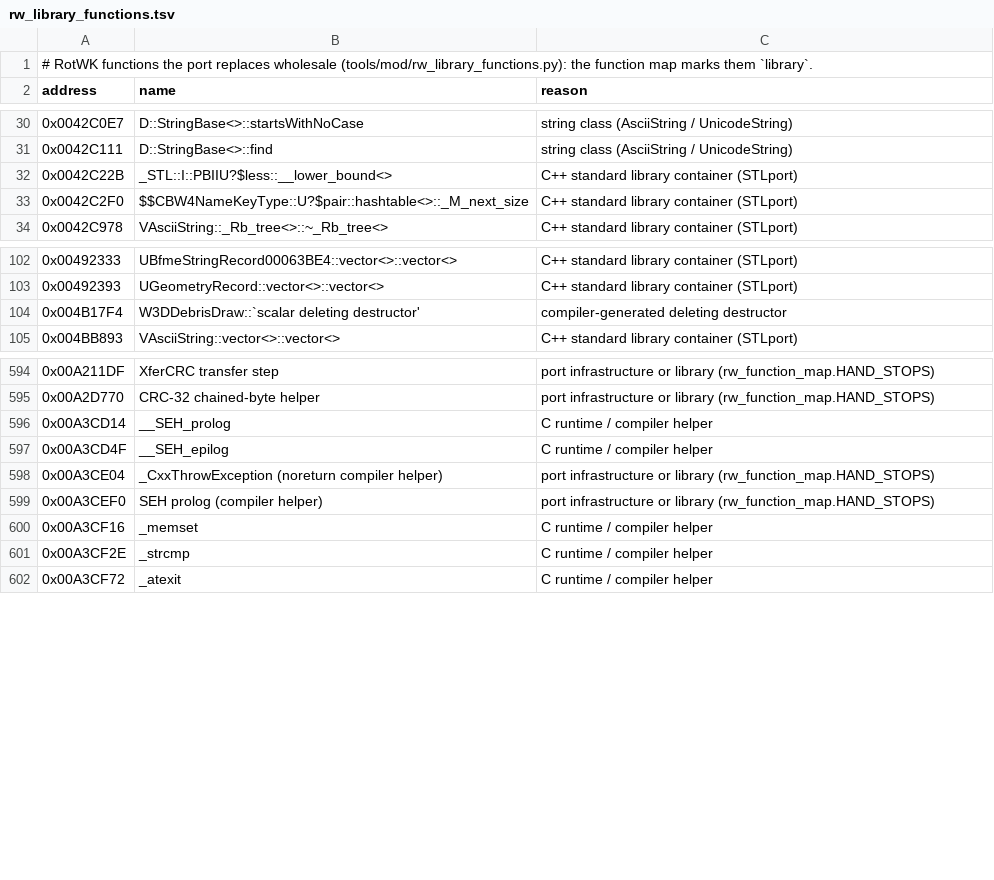
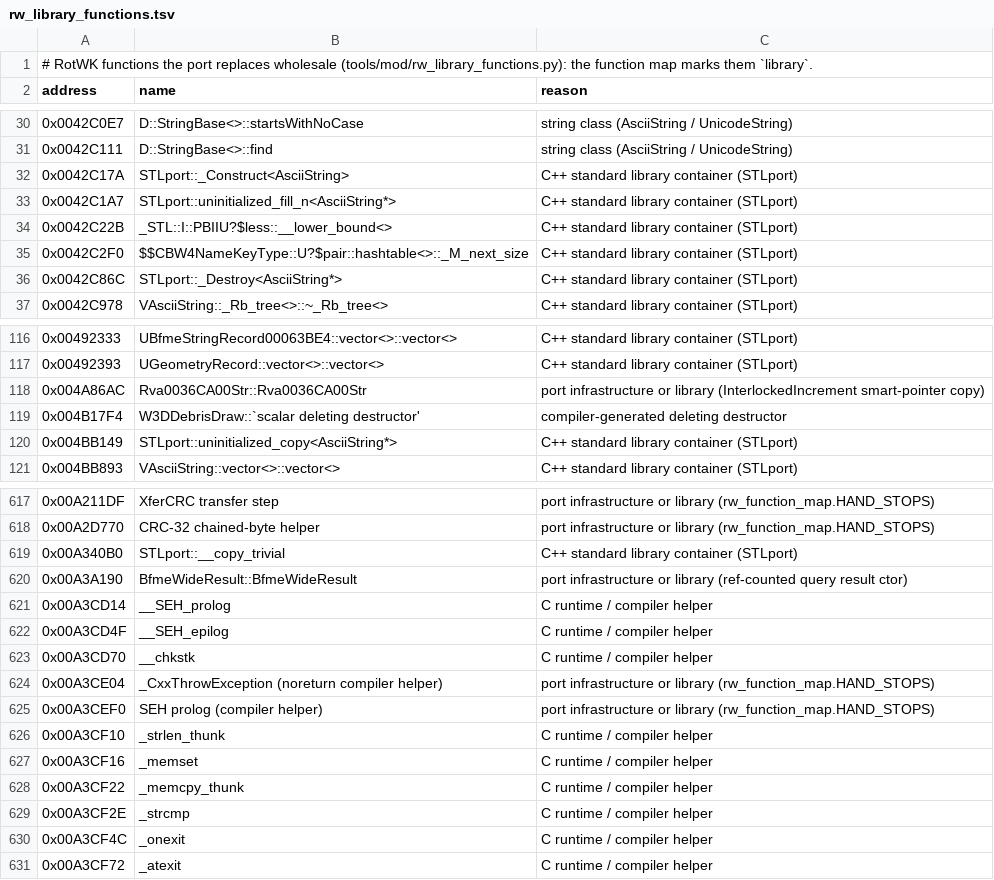
Before and after one commit to Bolebey/openbfme-godot, a TSV file: tools/mod/rw_library_functions.tsv, drawn as a sheet; only a part is shown, gaps mark what is left out; the diff covers the shown part only.

Commit message:
Local 130: classify 30 proven CRT/STL/string/allocator/refcount helpers as library (#829)
Both editions (tooling only, no simulation change): adds PROVEN_LIBRARY in
tools/mod/rw_library_functions.py for 30 shared RotWK 2.01 helpers verified by
disassembly and IAT imports, regenerates tools/mod/rw_library_functions.tsv,
and adds pytest coverage in tools/mod/test_rw_library_functions.py.

```diff
--- a/tools/mod/rw_library_functions.tsv
+++ b/tools/mod/rw_library_functions.tsv
@@ -31,4 +31,7 @@ address	name	reason
 0x0042C111	D::StringBase<>::find	string class (AsciiString / UnicodeString)
+0x0042C17A	STLport::_Construct<AsciiString>	C++ standard library container (STLport)
+0x0042C1A7	STLport::uninitialized_fill_n<AsciiString*>	C++ standard library container (STLport)
 0x0042C22B	_STL::I::PBIIU?$less::__lower_bound<>	C++ standard library container (STLport)
 0x0042C2F0	$$CBW4NameKeyType::U?$pair::hashtable<>::_M_next_size	C++ standard library container (STLport)
+0x0042C86C	STLport::_Destroy<AsciiString*>	C++ standard library container (STLport)
 0x0042C978	VAsciiString::_Rb_tree<>::~_Rb_tree<>	C++ standard library container (STLport)
@@ -103,3 +117,5 @@ address	name	reason
 0x00492393	UGeometryRecord::vector<>::vector<>	C++ standard library container (STLport)
+0x004A86AC	Rva0036CA00Str::Rva0036CA00Str	port infrastructure or library (InterlockedIncrement smart-pointer copy)
 0x004B17F4	W3DDebrisDraw::`scalar deleting destructor'	compiler-generated deleting destructor
+0x004BB149	STLport::uninitialized_copy<AsciiString*>	C++ standard library container (STLport)
 0x004BB893	VAsciiString::vector<>::vector<>	C++ standard library container (STLport)
@@ -595,8 +618,14 @@ address	name	reason
 0x00A2D770	CRC-32 chained-byte helper	port infrastructure or library (rw_function_map.HAND_STOPS)
+0x00A340B0	STLport::__copy_trivial	C++ standard library container (STLport)
+0x00A3A190	BfmeWideResult::BfmeWideResult	port infrastructure or library (ref-counted query result ctor)
 0x00A3CD14	__SEH_prolog	C runtime / compiler helper
 0x00A3CD4F	__SEH_epilog	C runtime / compiler helper
+0x00A3CD70	__chkstk	C runtime / compiler helper
 0x00A3CE04	_CxxThrowException (noreturn compiler helper)	port infrastructure or library (rw_function_map.HAND_STOPS)
 0x00A3CEF0	SEH prolog (compiler helper)	port infrastructure or library (rw_function_map.HAND_STOPS)
+0x00A3CF10	_strlen_thunk	C runtime / compiler helper
 0x00A3CF16	_memset	C runtime / compiler helper
+0x00A3CF22	_memcpy_thunk	C runtime / compiler helper
 0x00A3CF2E	_strcmp	C runtime / compiler helper
+0x00A3CF4C	_onexit	C runtime / compiler helper
 0x00A3CF72	_atexit	C runtime / compiler helper
```
Also changed, not shown: 19 added rows elsewhere in this file, 2 other files.
